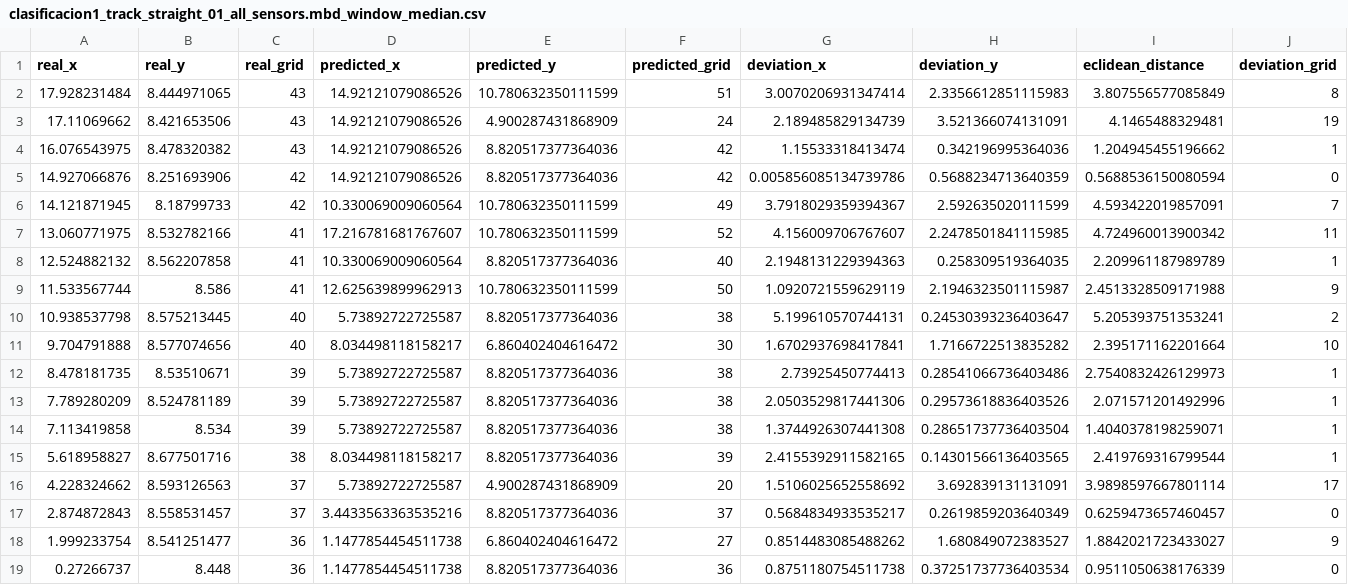
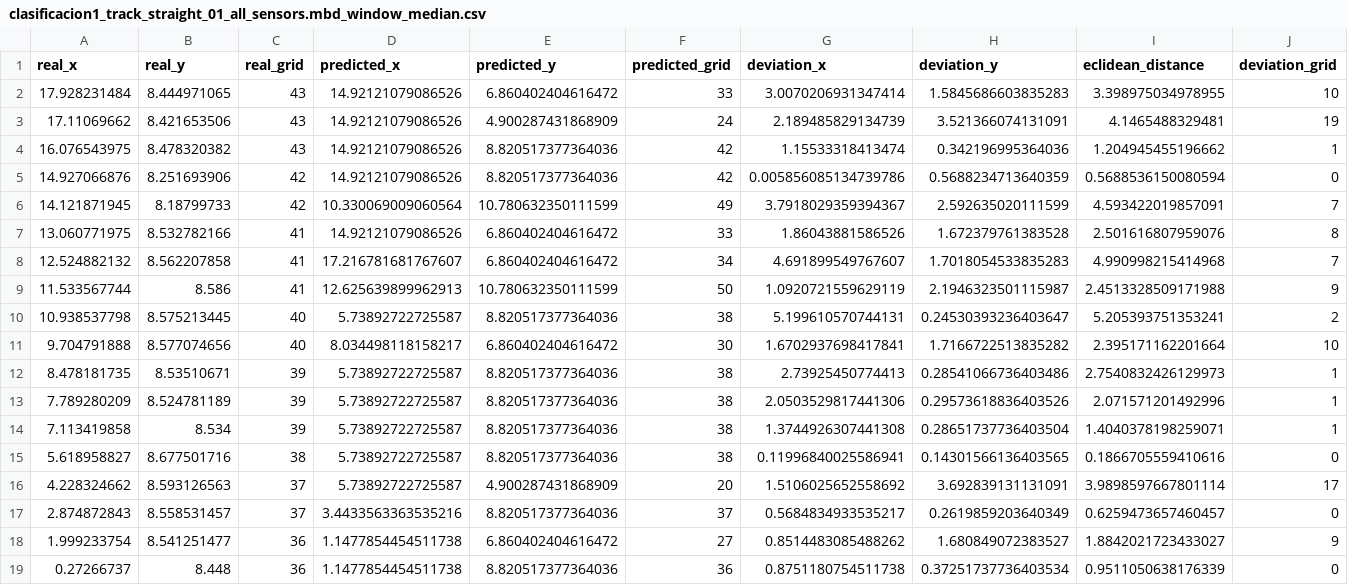
Before and after one commit to bertoferrero-research/tests_indoor_localisation_datasets, a CSV file: 01-posicionamiento/prediction_output/clasificacion1_track_straight_01_all_sensors.mbd_window_median.csv, drawn as a sheet.

Commit message:
Pruebas en el modelo de posicionamiento por rejilla

```diff
--- a/01-posicionamiento/prediction_output/clasificacion1_track_straight_01_all_sensors.mbd_window_median.csv
+++ b/01-posicionamiento/prediction_output/clasificacion1_track_straight_01_all_sensors.mbd_window_median.csv
@@ -1,3 +1,3 @@
 real_x,real_y,real_grid,predicted_x,predicted_y,predicted_grid,deviation_x,deviation_y,eclidean_distance,deviation_grid
-17.928231484,8.444971065,43,14.92121079086526,10.780632350111599,51,3.0070206931347414,2.3356612851115983,3.807556577085849,8
+17.928231484,8.444971065,43,14.92121079086526,6.860402404616472,33,3.0070206931347414,1.5845686603835283,3.398975034978955,10
 17.11069662,8.421653506,43,14.92121079086526,4.900287431868909,24,2.189485829134739,3.521366074131091,4.1465488329481,19
@@ -6,4 +6,4 @@ real_x,real_y,real_grid,predicted_x,predicted_y,predicted_grid,deviation_x,devia
 14.121871945,8.18799733,42,10.330069009060564,10.780632350111599,49,3.7918029359394367,2.592635020111599,4.593422019857091,7
-13.060771975,8.532782166,41,17.216781681767607,10.780632350111599,52,4.156009706767607,2.2478501841115985,4.724960013900342,11
-12.524882132,8.562207858,41,10.330069009060564,8.820517377364036,40,2.1948131229394363,0.258309519364035,2.209961187989789,1
+13.060771975,8.532782166,41,14.92121079086526,6.860402404616472,33,1.86043881586526,1.672379761383528,2.501616807959076,8
+12.524882132,8.562207858,41,17.216781681767607,6.860402404616472,34,4.691899549767607,1.7018054533835283,4.990998215414968,7
 11.533567744,8.586,41,12.625639899962913,10.780632350111599,50,1.0920721559629119,2.1946323501115987,2.4513328509171988,9
@@ -14,3 +14,3 @@ real_x,real_y,real_grid,predicted_x,predicted_y,predicted_grid,deviation_x,devia
 7.113419858,8.534,39,5.73892722725587,8.820517377364036,38,1.3744926307441308,0.28651737736403504,1.4040378198259071,1
-5.618958827,8.677501716,38,8.034498118158217,8.820517377364036,39,2.4155392911582165,0.14301566136403565,2.419769316799544,1
+5.618958827,8.677501716,38,5.73892722725587,8.820517377364036,38,0.11996840025586941,0.14301566136403565,0.1866705559410616,0
 4.228324662,8.593126563,37,5.73892722725587,4.900287431868909,20,1.5106025652558692,3.692839131131091,3.9898597667801114,17
```
Also changed, not shown: 14 other files.
